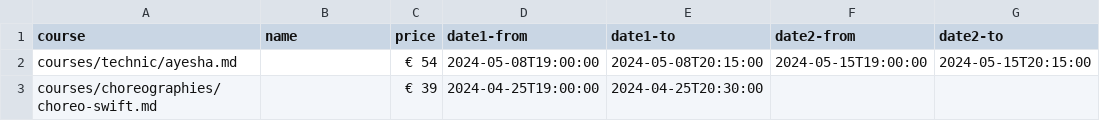
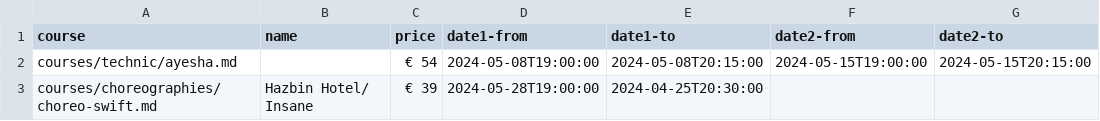
Before and after one commit to ivypoledance/ivypoledance.github.io, a CSV file: coursedates.csv, drawn as a sheet.

Commit message:
Update coursedates.csv

```diff
--- a/coursedates.csv
+++ b/coursedates.csv
@@ -2,2 +2,2 @@ course,name,price,date1-from,date1-to,date2-from,date2-to
 courses/technic/ayesha.md,,€ 54,2024-05-08T19:00:00,2024-05-08T20:15:00,2024-05-15T19:00:00,2024-05-15T20:15:00
-courses/choreographies/choreo-swift.md,,€ 39,2024-04-25T19:00:00,2024-04-25T20:30:00,,
+courses/choreographies/choreo-swift.md, Hazbin Hotel/ Insane,€ 39,2024-05-28T19:00:00,2024-04-25T20:30:00,,
```
